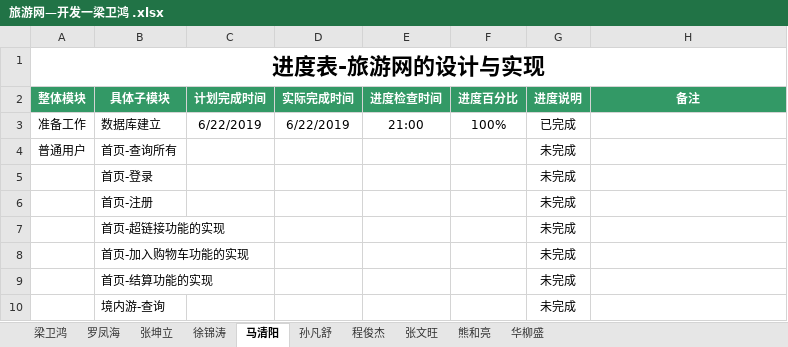
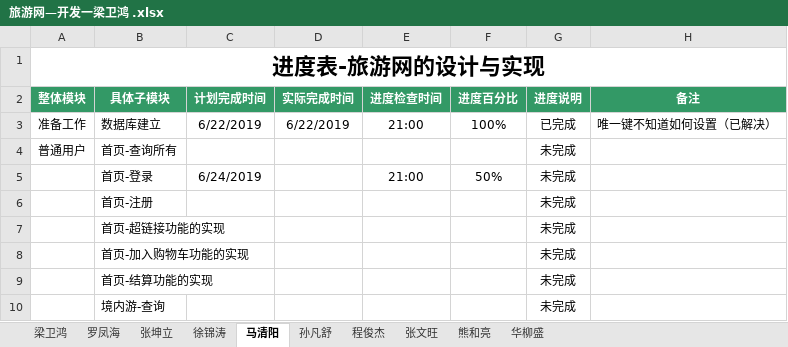
Before and after one commit to hgkj-rj/hgkj_01, an Excel workbook: 旅游网—开发一梁卫鸿 .xlsx, sheet 马清阳, drawn as a sheet; only a part is shown; values as stored, in another font and other column widths than the file's, no borders; the diff names each change by its address in the sheet, - before the commit and + after, or states it on an @@ line.

Commit message:
MQY提交

```diff
--- a/旅游网—开发一梁卫鸿 .xlsx (sheet 马清阳)
+++ b/旅游网—开发一梁卫鸿 .xlsx (sheet 马清阳)
-H3 (备注): (empty)
+H3 (备注): 唯一键不知道如何设置（已解决）
-C5 (计划完成时间): (empty)
+C5 (计划完成时间): 6/24/2019
-E5 (进度检查时间): (empty)
+E5 (进度检查时间): 21:00
-F5 (进度百分比): (empty)
+F5 (进度百分比): 50%
```
